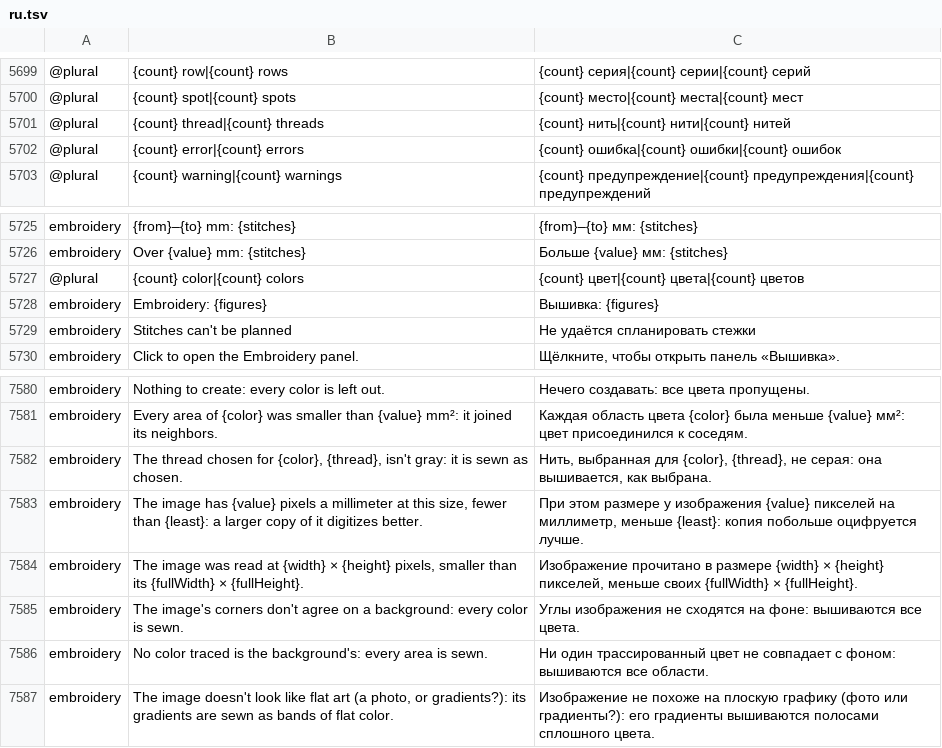
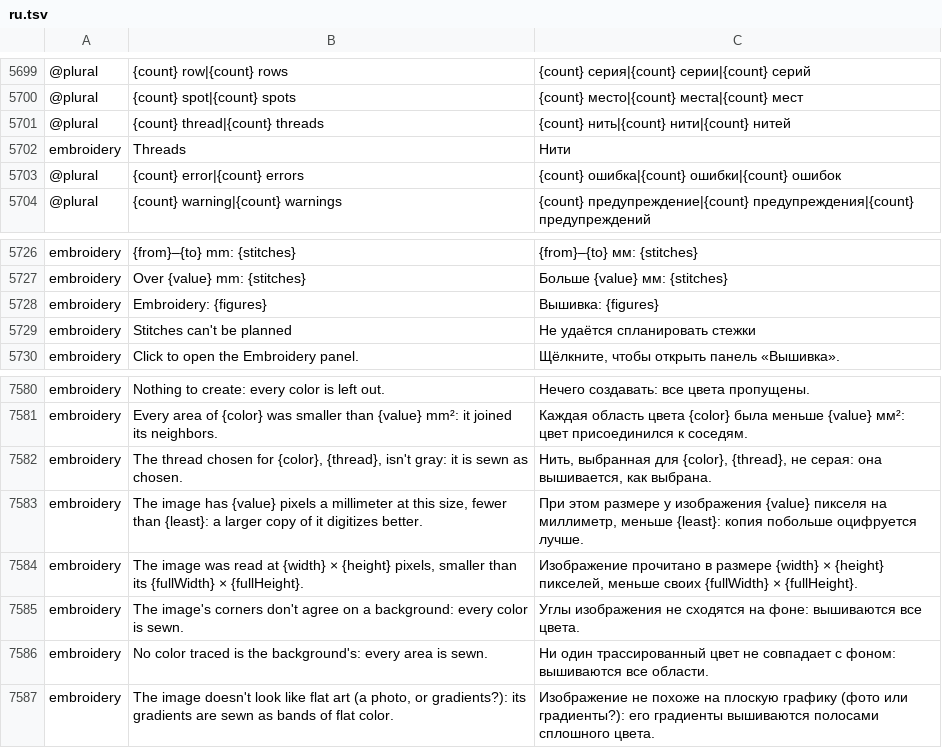
Before and after one commit to przbat-public/vectorcraft-stitch, a TSV file: crates/ui-egui/src/i18n/ru.tsv, drawn as a sheet; only a part is shown, gaps mark what is left out; removed rows and columns are numbered as before the commit, all else as after; the diff names each change by its address in the sheet, - before the commit and + after, or states it on an @@ line.

```diff
--- a/crates/ui-egui/src/i18n/ru.tsv
+++ b/crates/ui-egui/src/i18n/ru.tsv
+row 5702: embroidery | Threads | Нити
-row 5727: @plural | {count} color|{count} colors | {count} цвет|{count} цвета|{count} цветов
-C7583: …изображения {value} пикселей на миллиметр,…
+C7583: …изображения {value} пикселя на миллиметр,…
```
Also changed, not shown: crates/ui-egui/src/i18n/bs.tsv, crates/ui-egui/src/i18n/cs.tsv, 32 other files.
